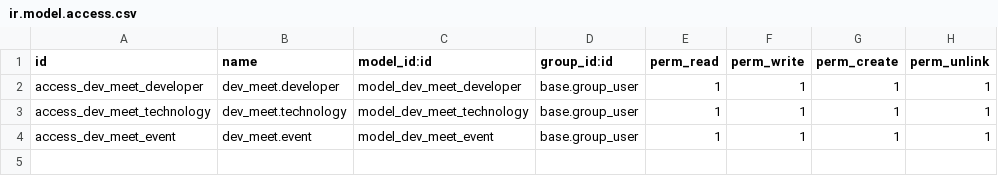
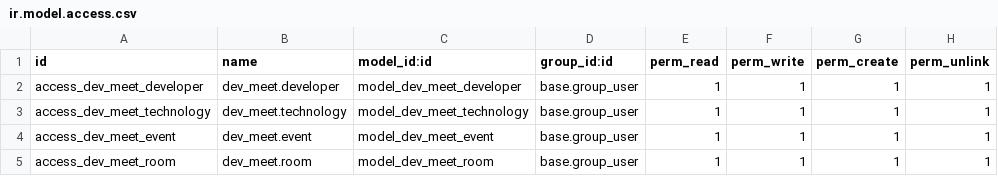
Before and after one commit to ICoelloC/modules, a CSV file: dev_meet/security/ir.model.access.csv, drawn as a sheet; the diff names each change by its address in the sheet, - before the commit and + after, or states it on an @@ line.

Commit message:
Ya están creadas todas la relaciones entre los modelos

```diff
--- a/dev_meet/security/ir.model.access.csv
+++ b/dev_meet/security/ir.model.access.csv
+row 5: access_dev_meet_room | dev_meet.room | model_dev_meet_room | base.group_user | 1 | 1 | 1 | 1
```
Also changed, not shown: 2 other files.
